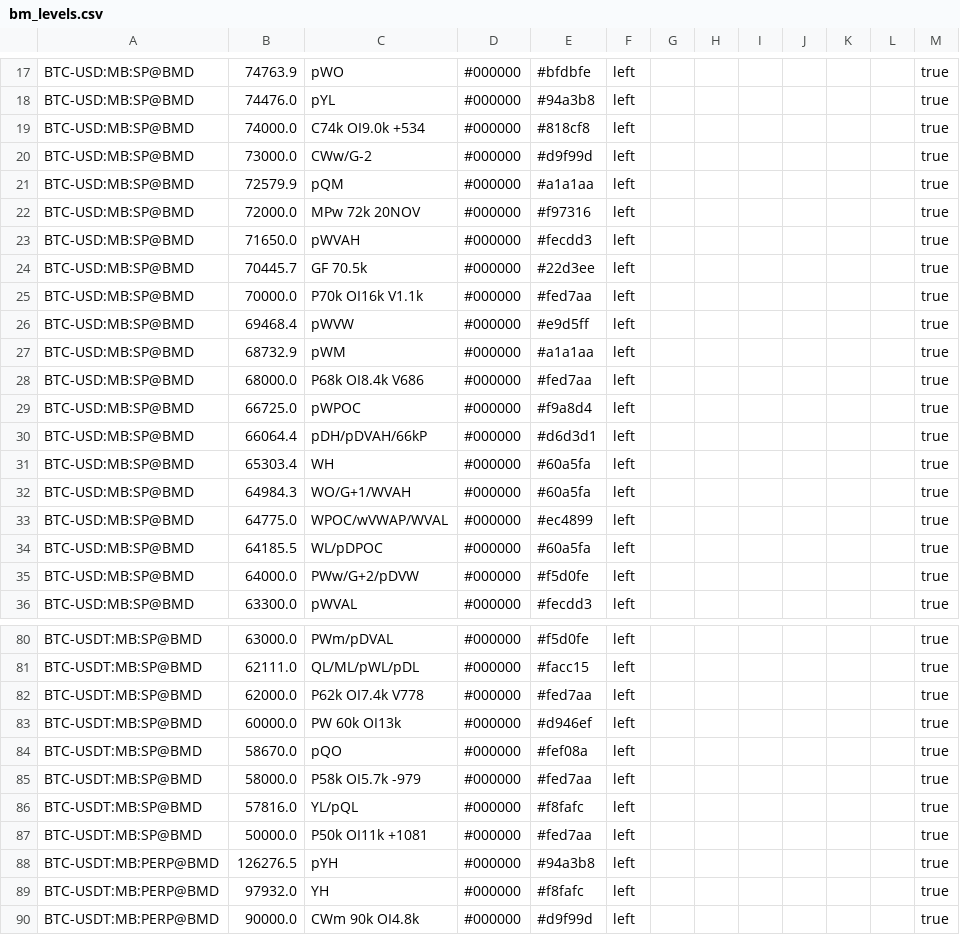
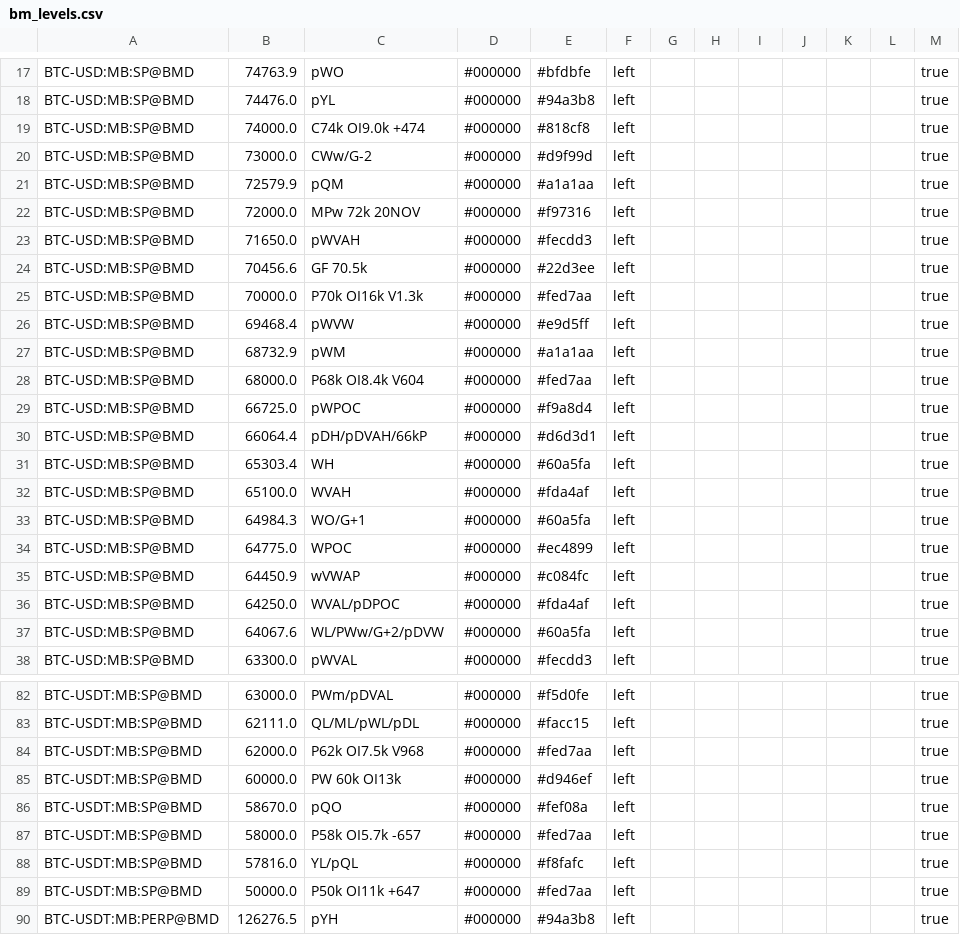
Before and after one commit to trendset1/bm-levels, a CSV file: bm_levels.csv, drawn as a sheet; only a part is shown, gaps mark what is left out; the shorter side is filled out with more unchanged rows; the diff covers the shown part only.

```diff
--- a/bm_levels.csv
+++ b/bm_levels.csv
@@ -18,3 +18,3 @@
 "BTC-USD:MB:SP@BMD","74476.0","pYL","#000000","#94a3b8","left","","","","","","","true"
-"BTC-USD:MB:SP@BMD","74000.0","C74k OI9.0k +534","#000000","#818cf8","left","","","","","","","true"
+"BTC-USD:MB:SP@BMD","74000.0","C74k OI9.0k +474","#000000","#818cf8","left","","","","","","","true"
 "BTC-USD:MB:SP@BMD","73000.0","CWw/G-2","#000000","#d9f99d","left","","","","","","","true"
@@ -23,7 +23,7 @@
 "BTC-USD:MB:SP@BMD","71650.0","pWVAH","#000000","#fecdd3","left","","","","","","","true"
-"BTC-USD:MB:SP@BMD","70445.7","GF 70.5k","#000000","#22d3ee","left","","","","","","","true"
-"BTC-USD:MB:SP@BMD","70000.0","P70k OI16k V1.1k","#000000","#fed7aa","left","","","","","","","true"
+"BTC-USD:MB:SP@BMD","70456.6","GF 70.5k","#000000","#22d3ee","left","","","","","","","true"
+"BTC-USD:MB:SP@BMD","70000.0","P70k OI16k V1.3k","#000000","#fed7aa","left","","","","","","","true"
 "BTC-USD:MB:SP@BMD","69468.4","pWVW","#000000","#e9d5ff","left","","","","","","","true"
 "BTC-USD:MB:SP@BMD","68732.9","pWM","#000000","#a1a1aa","left","","","","","","","true"
-"BTC-USD:MB:SP@BMD","68000.0","P68k OI8.4k V686","#000000","#fed7aa","left","","","","","","","true"
+"BTC-USD:MB:SP@BMD","68000.0","P68k OI8.4k V604","#000000","#fed7aa","left","","","","","","","true"
 "BTC-USD:MB:SP@BMD","66725.0","pWPOC","#000000","#f9a8d4","left","","","","","","","true"
@@ -31,6 +31,8 @@
 "BTC-USD:MB:SP@BMD","65303.4","WH","#000000","#60a5fa","left","","","","","","","true"
-"BTC-USD:MB:SP@BMD","64984.3","WO/G+1/WVAH","#000000","#60a5fa","left","","","","","","","true"
-"BTC-USD:MB:SP@BMD","64775.0","WPOC/wVWAP/WVAL","#000000","#ec4899","left","","","","","","","true"
-"BTC-USD:MB:SP@BMD","64185.5","WL/pDPOC","#000000","#60a5fa","left","","","","","","","true"
-"BTC-USD:MB:SP@BMD","64000.0","PWw/G+2/pDVW","#000000","#f5d0fe","left","","","","","","","true"
+"BTC-USD:MB:SP@BMD","65100.0","WVAH","#000000","#fda4af","left","","","","","","","true"
+"BTC-USD:MB:SP@BMD","64984.3","WO/G+1","#000000","#60a5fa","left","","","","","","","true"
+"BTC-USD:MB:SP@BMD","64775.0","WPOC","#000000","#ec4899","left","","","","","","","true"
+"BTC-USD:MB:SP@BMD","64450.9","wVWAP","#000000","#c084fc","left","","","","","","","true"
+"BTC-USD:MB:SP@BMD","64250.0","WVAL/pDPOC","#000000","#fda4af","left","","","","","","","true"
+"BTC-USD:MB:SP@BMD","64067.6","WL/PWw/G+2/pDVW","#000000","#60a5fa","left","","","","","","","true"
 "BTC-USD:MB:SP@BMD","63300.0","pWVAL","#000000","#fecdd3","left","","","","","","","true"
@@ -81,8 +83,8 @@
 "BTC-USDT:MB:SP@BMD","62111.0","QL/ML/pWL/pDL","#000000","#facc15","left","","","","","","","true"
-"BTC-USDT:MB:SP@BMD","62000.0","P62k OI7.4k V778","#000000","#fed7aa","left","","","","","","","true"
+"BTC-USDT:MB:SP@BMD","62000.0","P62k OI7.5k V968","#000000","#fed7aa","left","","","","","","","true"
 "BTC-USDT:MB:SP@BMD","60000.0","PW 60k OI13k","#000000","#d946ef","left","","","","","","","true"
 "BTC-USDT:MB:SP@BMD","58670.0","pQO","#000000","#fef08a","left","","","","","","","true"
-"BTC-USDT:MB:SP@BMD","58000.0","P58k OI5.7k -979","#000000","#fed7aa","left","","","","","","","true"
+"BTC-USDT:MB:SP@BMD","58000.0","P58k OI5.7k -657","#000000","#fed7aa","left","","","","","","","true"
 "BTC-USDT:MB:SP@BMD","57816.0","YL/pQL","#000000","#f8fafc","left","","","","","","","true"
-"BTC-USDT:MB:SP@BMD","50000.0","P50k OI11k +1081","#000000","#fed7aa","left","","","","","","","true"
+"BTC-USDT:MB:SP@BMD","50000.0","P50k OI11k +647","#000000","#fed7aa","left","","","","","","","true"
 "BTC-USDT:MB:PERP@BMD","126276.5","pYH","#000000","#94a3b8","left","","","","","","","true"
```
Also changed, not shown: 2 added rows, 2 removed rows and 79 edited cells elsewhere in this file, 1 other file.
